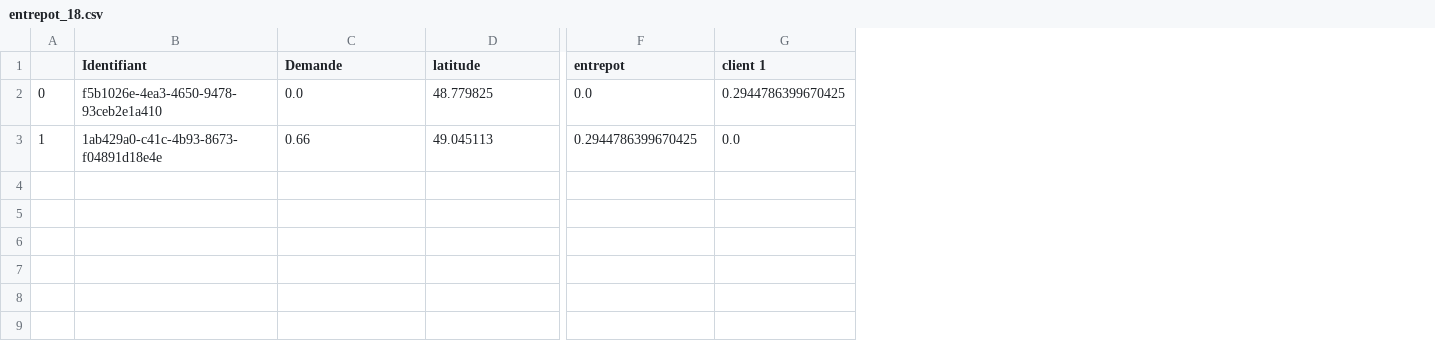
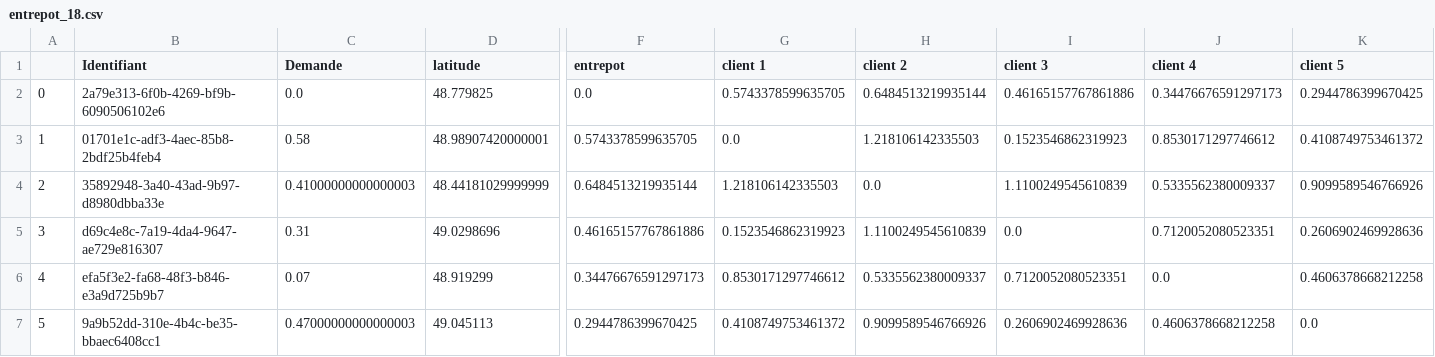
Before and after one commit to EmmaBouhanna/optim_livraison, a CSV file: input_data/entrepot_18.csv, drawn as a sheet; only a part is shown, gaps mark what is left out; removed rows and columns are numbered as before the commit, all else as after; rows hold the shown columns only; the diff names each change by its address in the sheet, - before the commit and + after, or states it on an @@ line.

```diff
--- a/input_data/entrepot_18.csv
+++ b/input_data/entrepot_18.csv
+column H (client 2), row 2: 0.6484513219935144
+column I (client 3), row 2: 0.46165157767861886
+column J (client 4), row 2: 0.34476676591297173
+column K (client 5), row 2: 0.2944786399670425
-B2 (Identifiant): f5b1026e-4ea3-4650-9478-93ceb2e1a410
+B2 (Identifiant): 2a79e313-6f0b-4269-bf9b-6090506102e6
-G2 (client 1): 0.2944786399670425
+G2 (client 1): 0.5743378599635705
-row 3: 1 | 1ab429a0-c41c-4b93-8673-f04891d18e4e | 0.66 | 49.045113 | 0.2944786399670425 | 0.0
+row 3: 1 | 01701e1c-adf3-4aec-85b8-2bdf25b4feb4 | 0.58 | 48.98907420000001 | 0.5743378599635705 | 0.0 | 1.218106142335503 | 0.1523546862319923 | 0.8530171297746612 | 0.4108749753461372
+row 4: 2 | 35892948-3a40-43ad-9b97-d8980dbba33e | 0.41000000000000003 | 48.44181029999999 | 0.6484513219935144 | 1.218106142335503 | 0.0 | 1.1100249545610839 | 0.5335562380009337 | 0.9099589546766926
+row 5: 3 | d69c4e8c-7a19-4da4-9647-ae729e816307 | 0.31 | 49.0298696 | 0.46165157767861886 | 0.1523546862319923 | 1.1100249545610839 | 0.0 | 0.7120052080523351 | 0.2606902469928636
+row 6: 4 | efa5f3e2-fa68-48f3-b846-e3a9d725b9b7 | 0.07 | 48.919299 | 0.34476676591297173 | 0.8530171297746612 | 0.5335562380009337 | 0.7120052080523351 | 0.0 | 0.4606378668212258
+row 7: 5 | 9a9b52dd-310e-4b4c-be35-bbaec6408cc1 | 0.47000000000000003 | 49.045113 | 0.2944786399670425 | 0.4108749753461372 | 0.9099589546766926 | 0.2606902469928636 | 0.4606378668212258 | 0.0
```
Also changed, not shown: input_data/entrepot_11.csv, input_data/entrepot_17.csv, 36 other files.
